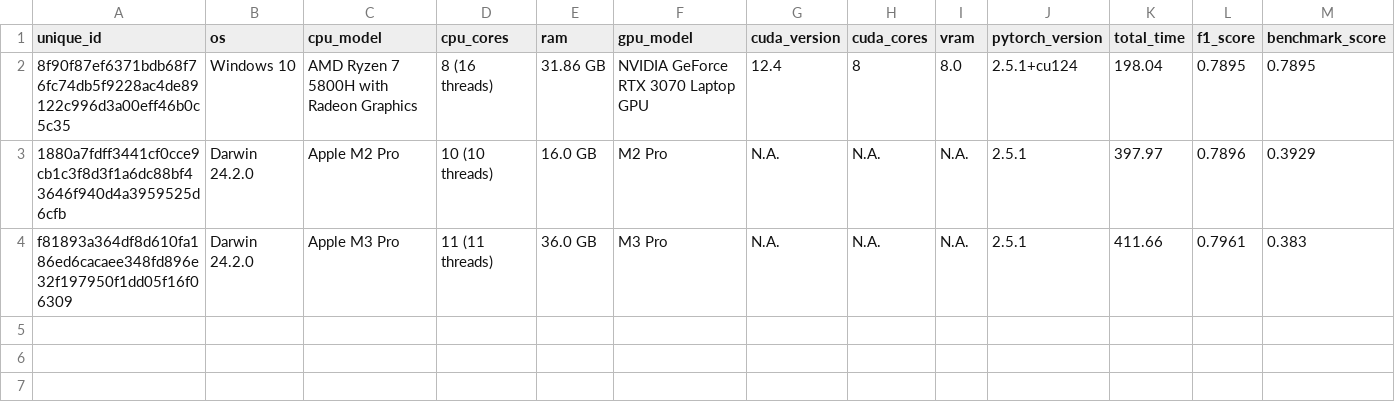
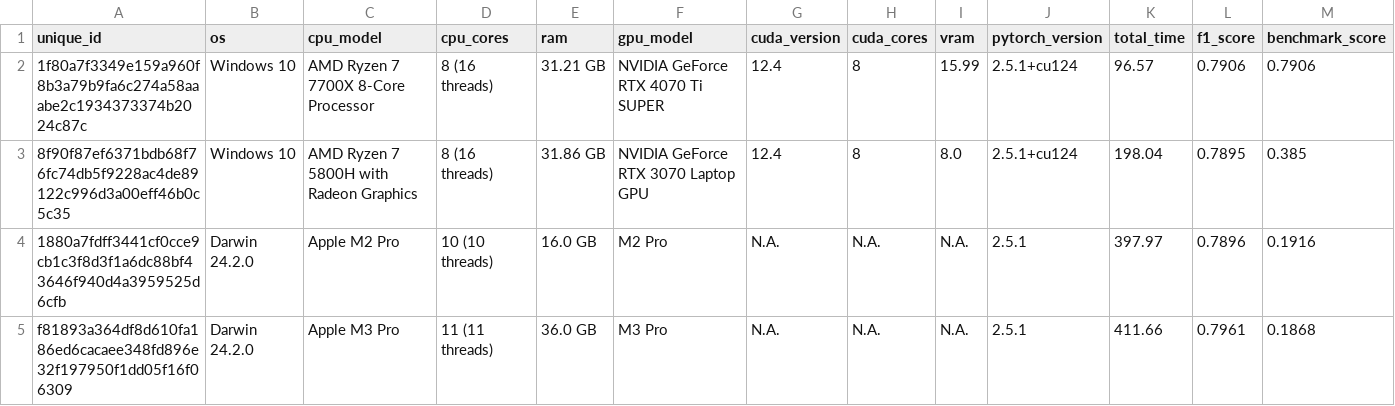
Before and after one commit to AmirYunus/ai_benchmarking, a CSV file: benchmark_results.csv, drawn as a sheet.

Commit message:
Update benchmark_results.csv

```diff
--- a/benchmark_results.csv
+++ b/benchmark_results.csv
@@ -1,4 +1,5 @@
 unique_id,os,cpu_model,cpu_cores,ram,gpu_model,cuda_version,cuda_cores,vram,pytorch_version,total_time,f1_score,benchmark_score
-8f90f87ef6371bdb68f76fc74db5f9228ac4de89122c996d3a00eff46b0c5c35,Windows 10,AMD Ryzen 7 5800H with Radeon Graphics,8 (16 threads),31.86 GB,NVIDIA GeForce RTX 3070 Laptop GPU,12.4,8,8.0,2.5.1+cu124,198.04,0.7895,0.7895
-1880a7fdff3441cf0cce9cb1c3f8d3f1a6dc88bf43646f940d4a3959525d6cfb,Darwin 24.2.0,Apple M2 Pro,10 (10 threads),16.0 GB,M2 Pro,N.A.,N.A.,N.A.,2.5.1,397.97,0.7896,0.3929
-f81893a364df8d610fa186ed6cacaee348fd896e32f197950f1dd05f16f06309,Darwin 24.2.0,Apple M3 Pro,11 (11 threads),36.0 GB,M3 Pro,N.A.,N.A.,N.A.,2.5.1,411.66,0.7961,0.383
+1f80a7f3349e159a960f8b3a79b9fa6c274a58aaabe2c1934373374b2024c87c,Windows 10,AMD Ryzen 7 7700X 8-Core Processor,8 (16 threads),31.21 GB,NVIDIA GeForce RTX 4070 Ti SUPER,12.4,8,15.99,2.5.1+cu124,96.57,0.7906,0.7906
+8f90f87ef6371bdb68f76fc74db5f9228ac4de89122c996d3a00eff46b0c5c35,Windows 10,AMD Ryzen 7 5800H with Radeon Graphics,8 (16 threads),31.86 GB,NVIDIA GeForce RTX 3070 Laptop GPU,12.4,8,8.0,2.5.1+cu124,198.04,0.7895,0.385
+1880a7fdff3441cf0cce9cb1c3f8d3f1a6dc88bf43646f940d4a3959525d6cfb,Darwin 24.2.0,Apple M2 Pro,10 (10 threads),16.0 GB,M2 Pro,N.A.,N.A.,N.A.,2.5.1,397.97,0.7896,0.1916
+f81893a364df8d610fa186ed6cacaee348fd896e32f197950f1dd05f16f06309,Darwin 24.2.0,Apple M3 Pro,11 (11 threads),36.0 GB,M3 Pro,N.A.,N.A.,N.A.,2.5.1,411.66,0.7961,0.1868
```
